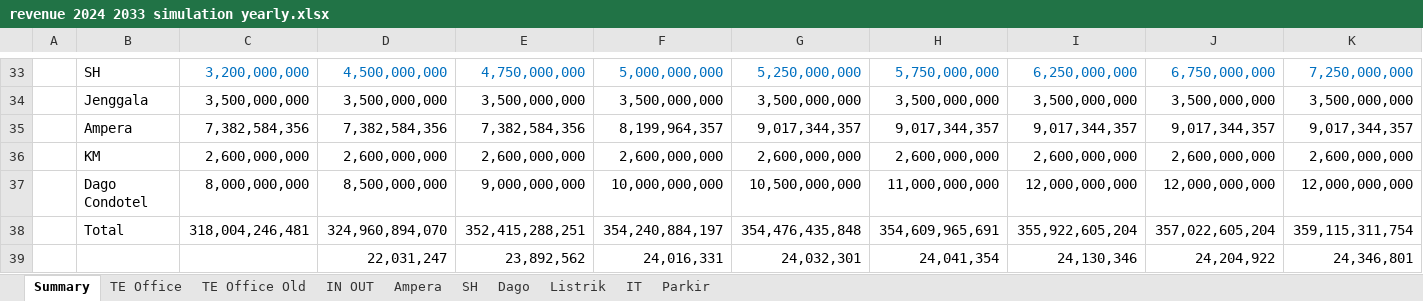
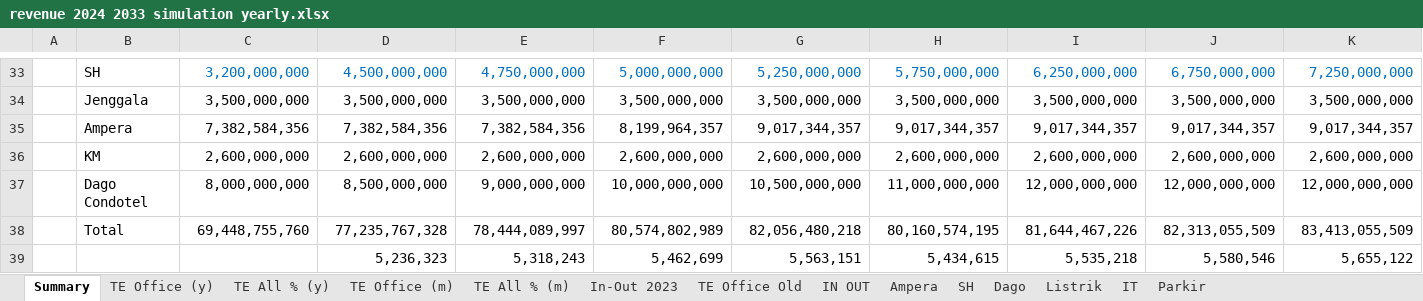
Before and after one commit to samawi/office, an Excel workbook: revenue-streamlit/revenue 2024 2033 simulation yearly.xlsx, sheet Summary, drawn as a sheet; only a part is shown, gaps mark what is left out; values as stored, in another font and other column widths than the file's, no borders; charts and pictures and table styles not drawn; removed rows and columns are numbered as before the commit, all else as after; rows hold the shown columns only; the diff covers the shown part only; the diff names each change by its address in the sheet, - before the commit and + after, or states it on an @@ line.

```diff
--- a/revenue-streamlit/revenue 2024 2033 simulation yearly.xlsx (sheet Summary)
+++ b/revenue-streamlit/revenue 2024 2033 simulation yearly.xlsx (sheet Summary)
-sheet tab: TE Office
+sheet tab: TE Office (y)
+sheet tab: TE All % (y)
+sheet tab: TE Office (m)
+sheet tab: TE All % (m)
+sheet tab: In-Out 2023
-row 38:  | Total | 318,004,246,481 | 324,960,894,070 | 352,415,288,251 | 354,240,884,197 | 354,476,435,848 | 354,609,965,691 | 355,922,605,204 | 357,022,605,204 | 359,115,311,754
-row 39:  |  |  | 22,031,247 | 23,892,562 | 24,016,331 | 24,032,301 | 24,041,354 | 24,130,346 | 24,204,922 | 24,346,801
+row 38:  | Total | 69,448,755,760 | 77,235,767,328 | 78,444,089,997 | 80,574,802,989 | 82,056,480,218 | 80,160,574,195 | 81,644,467,226 | 82,313,055,509 | 83,413,055,509
+row 39:  |  |  | 5,236,323 | 5,318,243 | 5,462,699 | 5,563,151 | 5,434,615 | 5,535,218 | 5,580,546 | 5,655,122
```
Also changed, not shown: 10 added rows and 10 removed rows elsewhere in this sheet, sheet TE Office (y), sheet Listrik, sheet Parkir, charts or pictures, revenue-streamlit/tenancy_list_scenario_01C.xlsx, revenue-streamlit/tenancy_list_scenario_2023_v01A.xlsx, 11 other files.
